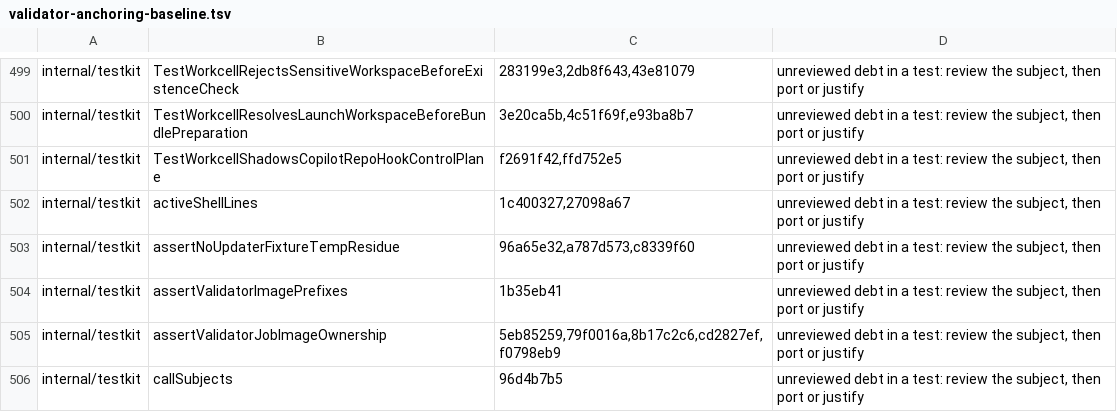
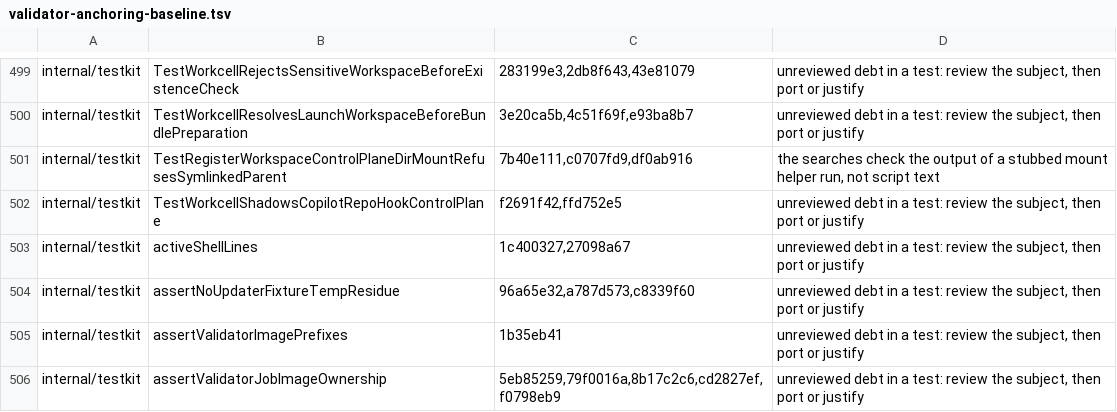
Before and after one commit to omkhar/workcell, a TSV file: policy/validator-anchoring-baseline.tsv, drawn as a sheet; only a part is shown, gaps mark what is left out; the shorter side is filled out with more unchanged rows; the diff names each change by its address in the sheet, - before the commit and + after, or states it on an @@ line.

```diff
--- a/policy/validator-anchoring-baseline.tsv
+++ b/policy/validator-anchoring-baseline.tsv
+row 501: internal/testkit | TestRegisterWorkspaceControlPlaneDirMountRefusesSymlinkedParent | 7b40e111,c0707fd9,df0ab916 | the searches check the output of a stubbed mount helper run, not script text
```
Also changed, not shown: 3 other files.
